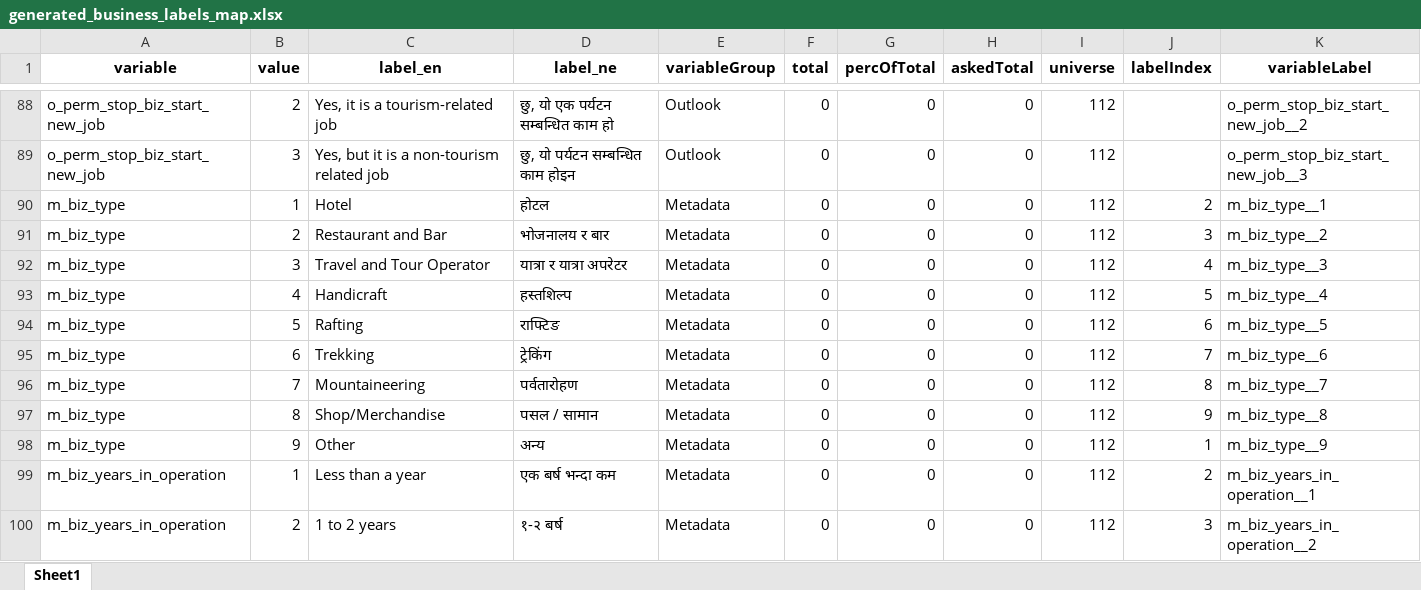
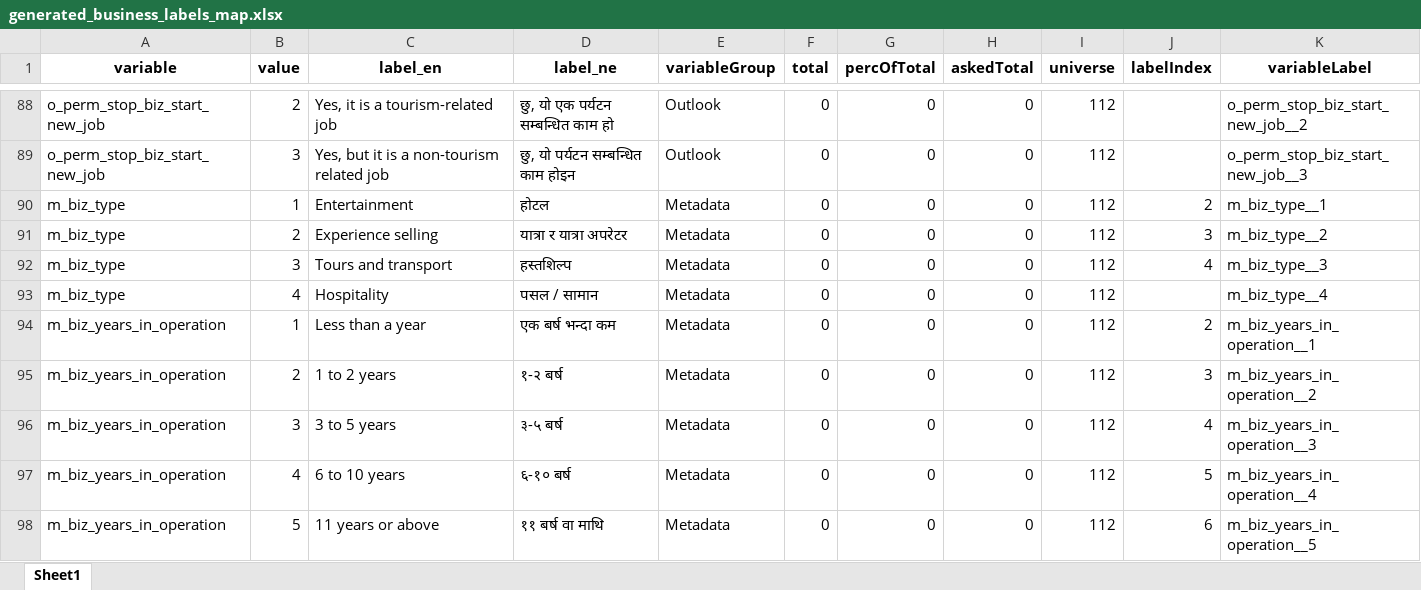
Before and after one commit to c2m2-asia/kathmandu-data-python, an Excel workbook: generator/data/generated_business_labels_map.xlsx, sheet Sheet1, drawn as a sheet; only a part is shown, gaps mark what is left out; the shorter side is filled out with more unchanged rows; values as stored, in another font and other column widths than the file's, no borders; the diff names each change by its address in the sheet, - before the commit and + after, or states it on an @@ line.

```diff
--- a/generator/data/generated_business_labels_map.xlsx (sheet Sheet1)
+++ b/generator/data/generated_business_labels_map.xlsx (sheet Sheet1)
-C90 (label_en): Hotel
+C90 (label_en): Entertainment
-C91 (label_en): Restaurant and Bar
+C91 (label_en): Experience selling
-D91 (label_ne): भोजनालय र बार
+D91 (label_ne): यात्रा र यात्रा अपरेटर
-C92 (label_en): Travel and Tour Operator
+C92 (label_en): Tours and transport
-D92 (label_ne): यात्रा र यात्रा अपरेटर
+D92 (label_ne): हस्तशिल्प
-C93 (label_en): Handicraft
+C93 (label_en): Hospitality
-D93 (label_ne): हस्तशिल्प
+D93 (label_ne): पसल / सामान
-J93 (labelIndex): 5
+J93 (labelIndex): (empty)
-row 94: m_biz_type | 5 | Rafting | राफ्टिङ | Metadata | 0 | 0 | 0 | 112 | 6 | m_biz_type__5
-row 95: m_biz_type | 6 | Trekking | ट्रेकिंग | Metadata | 0 | 0 | 0 | 112 | 7 | m_biz_type__6
-row 96: m_biz_type | 7 | Mountaineering | पर्वतारोहण | Metadata | 0 | 0 | 0 | 112 | 8 | m_biz_type__7
-row 97: m_biz_type | 8 | Shop/Merchandise | पसल / सामान | Metadata | 0 | 0 | 0 | 112 | 9 | m_biz_type__8
-row 98: m_biz_type | 9 | Other | अन्य | Metadata | 0 | 0 | 0 | 112 | 1 | m_biz_type__9
```
Also changed, not shown: generator/data/generated_business_labels_map_downloads.xlsx, generator/data/generated_business_variable_map.xlsx, 11 other files.
